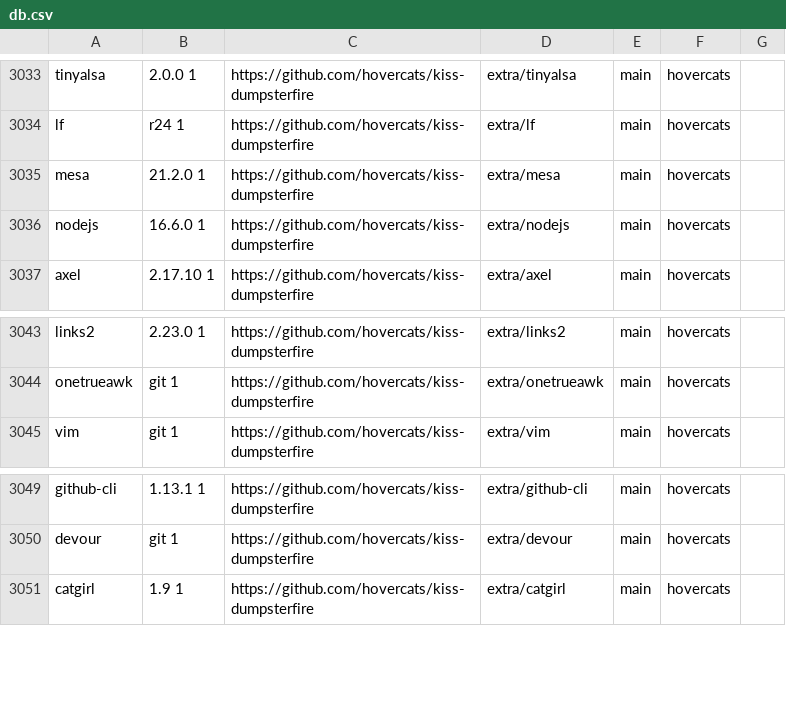
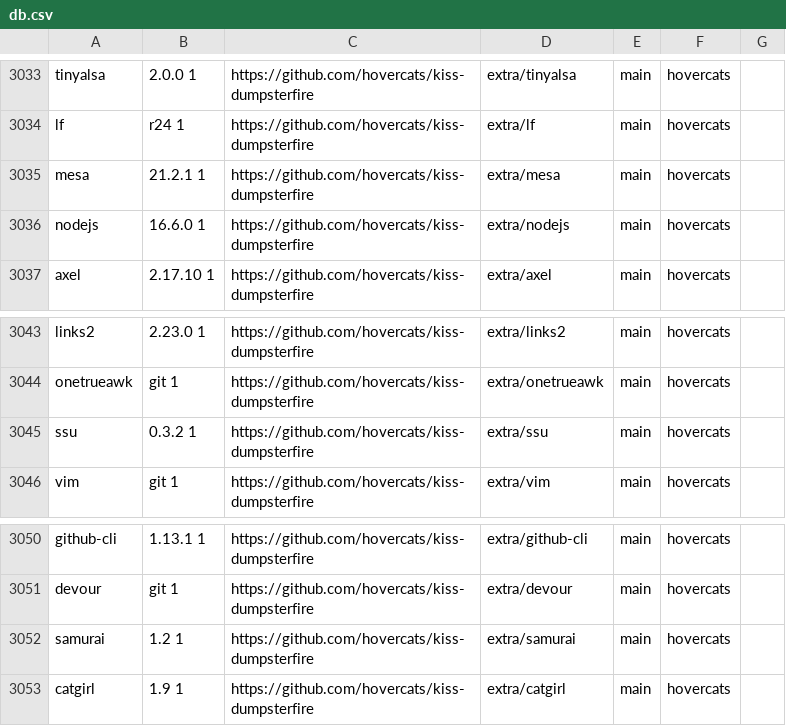
Before and after one commit to jedahan/kiss-find, a CSV file: db.csv, drawn as a sheet; only a part is shown, gaps mark what is left out.

Commit message:
Deploying to github-pages from @ jedahan/kiss-find@5b5acc5e978c86afe08ca5f7a0cc2c1d8c4ef4f4 🚀

```diff
--- a/db.csv
+++ b/db.csv
@@ -3034,3 +3034,3 @@ tinyalsa,2.0.0 1,https://github.com/hovercats/kiss-dumpsterfire,extra/tinyalsa,m
 lf,r24 1,https://github.com/hovercats/kiss-dumpsterfire,extra/lf,main,"hovercats"," "
-mesa,21.2.0 1,https://github.com/hovercats/kiss-dumpsterfire,extra/mesa,main,"hovercats"," "
+mesa,21.2.1 1,https://github.com/hovercats/kiss-dumpsterfire,extra/mesa,main,"hovercats"," "
 nodejs,16.6.0 1,https://github.com/hovercats/kiss-dumpsterfire,extra/nodejs,main,"hovercats"," "
@@ -3044,2 +3044,3 @@ links2,2.23.0 1,https://github.com/hovercats/kiss-dumpsterfire,extra/links2,main
 onetrueawk,git 1,https://github.com/hovercats/kiss-dumpsterfire,extra/onetrueawk,main,"hovercats"," "
+ssu,0.3.2 1,https://github.com/hovercats/kiss-dumpsterfire,extra/ssu,main,"hovercats"," "
 vim,git 1,https://github.com/hovercats/kiss-dumpsterfire,extra/vim,main,"hovercats"," "
@@ -3050,2 +3051,3 @@ github-cli,1.13.1 1,https://github.com/hovercats/kiss-dumpsterfire,extra/github-
 devour,git 1,https://github.com/hovercats/kiss-dumpsterfire,extra/devour,main,"hovercats"," "
+samurai,1.2 1,https://github.com/hovercats/kiss-dumpsterfire,extra/samurai,main,"hovercats"," "
 catgirl,1.9 1,https://github.com/hovercats/kiss-dumpsterfire,extra/catgirl,main,"hovercats"," "
```
Also changed, not shown: 2 other files.
